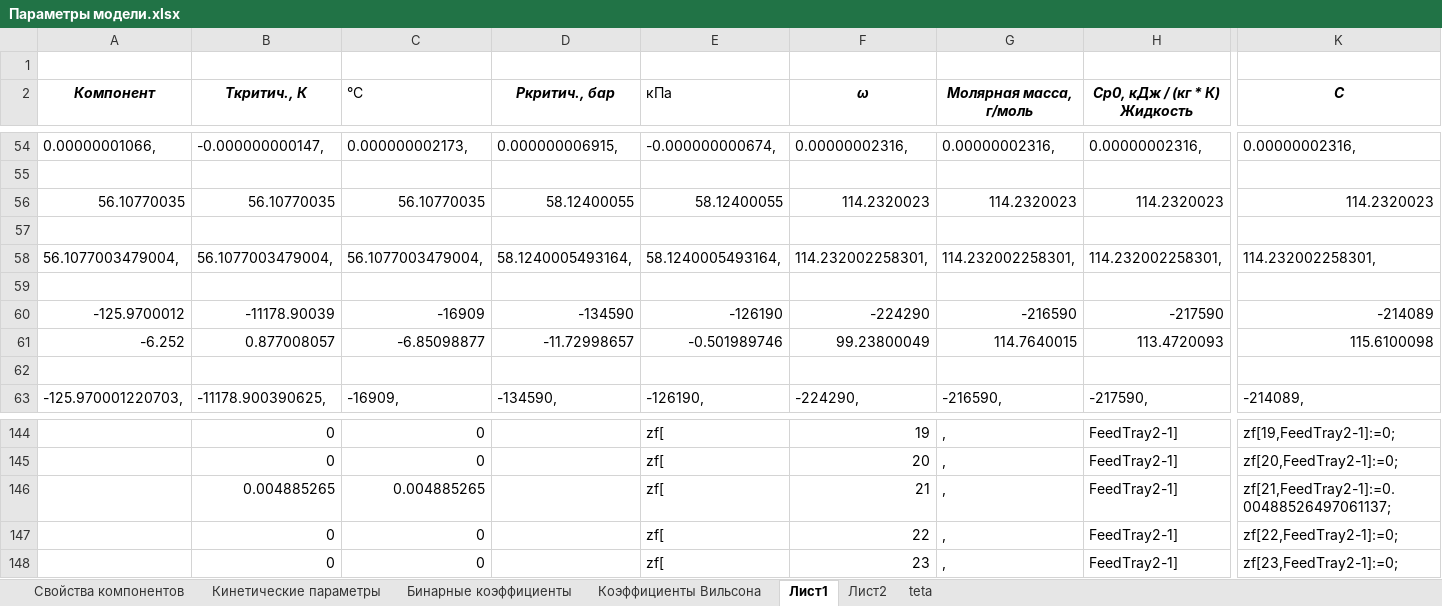
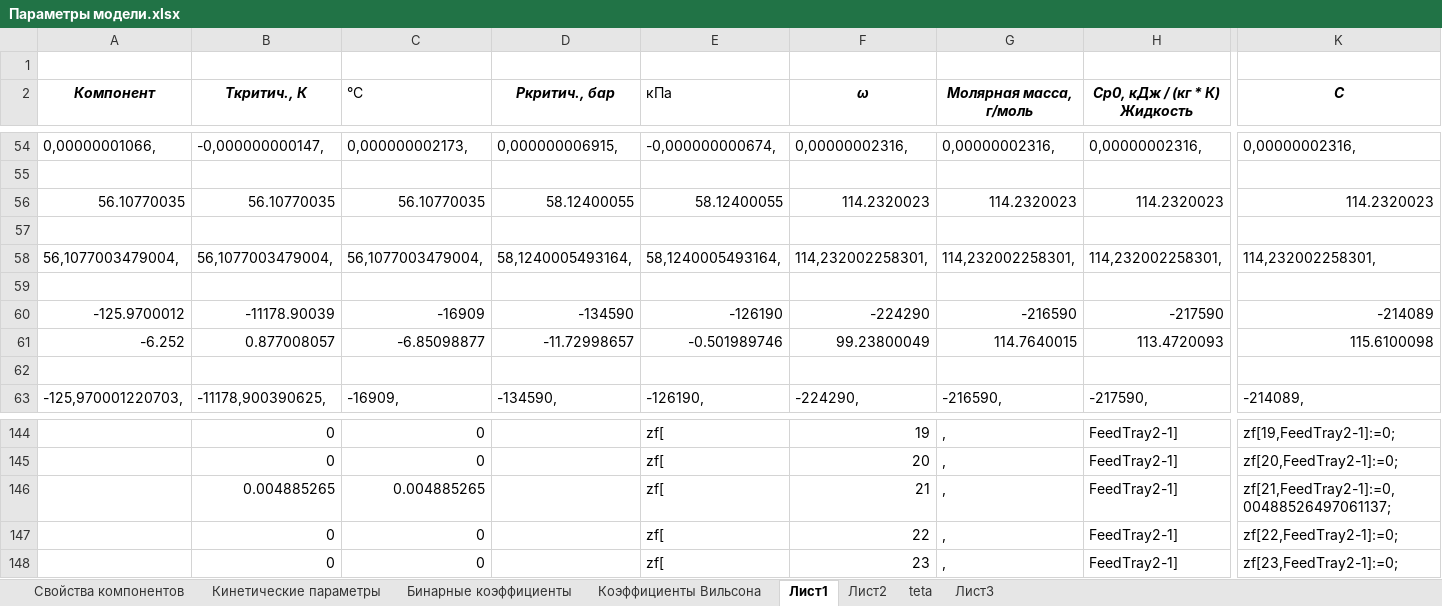
Before and after one commit to VChuzlov/My_Project, an Excel workbook: Параметры модели.xlsx, sheet Лист1, drawn as a sheet; only a part is shown, gaps mark what is left out; values as stored, in another font and other column widths than the file's, no borders; the diff covers the shown part only; the diff names each change by its address in the sheet, - before the commit and + after, or states it on an @@ line.

```diff
--- a/Параметры модели.xlsx (sheet Лист1)
+++ b/Параметры модели.xlsx (sheet Лист1)
+sheet tab: Лист3
-A54 (Компонент): 0.00000001066,
+A54 (Компонент): 0,00000001066,
-B54 (Ткритич., К): -0.000000000147,
+B54 (Ткритич., К): -0,000000000147,
-C54 (°С): 0.000000002173,
+C54 (°С): 0,000000002173,
-D54 (Pкритич., бар): 0.000000006915,
+D54 (Pкритич., бар): 0,000000006915,
-E54 (кПа): -0.000000000674,
+E54 (кПа): -0,000000000674,
-F54 (ω): 0.00000002316,
+F54 (ω): 0,00000002316,
-G54 (Молярная масса, г/моль): 0.00000002316,
+G54 (Молярная масса, г/моль): 0,00000002316,
-H54 (Ср0, кДж / (кг * К) Жидкость): 0.00000002316,
+H54 (Ср0, кДж / (кг * К) Жидкость): 0,00000002316,
-K54 (C): 0.00000002316,
+K54 (C): 0,00000002316,
-A58 (Компонент): 56.1077003479004,
+A58 (Компонент): 56,1077003479004,
-B58 (Ткритич., К): 56.1077003479004,
+B58 (Ткритич., К): 56,1077003479004,
-C58 (°С): 56.1077003479004,
+C58 (°С): 56,1077003479004,
-D58 (Pкритич., бар): 58.1240005493164,
+D58 (Pкритич., бар): 58,1240005493164,
-E58 (кПа): 58.1240005493164,
+E58 (кПа): 58,1240005493164,
-F58 (ω): 114.232002258301,
+F58 (ω): 114,232002258301,
-G58 (Молярная масса, г/моль): 114.232002258301,
+G58 (Молярная масса, г/моль): 114,232002258301,
-H58 (Ср0, кДж / (кг * К) Жидкость): 114.232002258301,
+H58 (Ср0, кДж / (кг * К) Жидкость): 114,232002258301,
-K58 (C): 114.232002258301,
+K58 (C): 114,232002258301,
-A63 (Компонент): -125.970001220703,
+A63 (Компонент): -125,970001220703,
-B63 (Ткритич., К): -11178.900390625,
+B63 (Ткритич., К): -11178,900390625,
-K146 (C): zf[21,FeedTray2-1]:=0.00488526497061137;
+K146 (C): zf[21,FeedTray2-1]:=0,00488526497061137;
```
Also changed, not shown: 2 added rows, 2 removed rows and 466 edited cells elsewhere in this sheet, sheet teta, sheet Лист2, charts or pictures, 52 other files.
